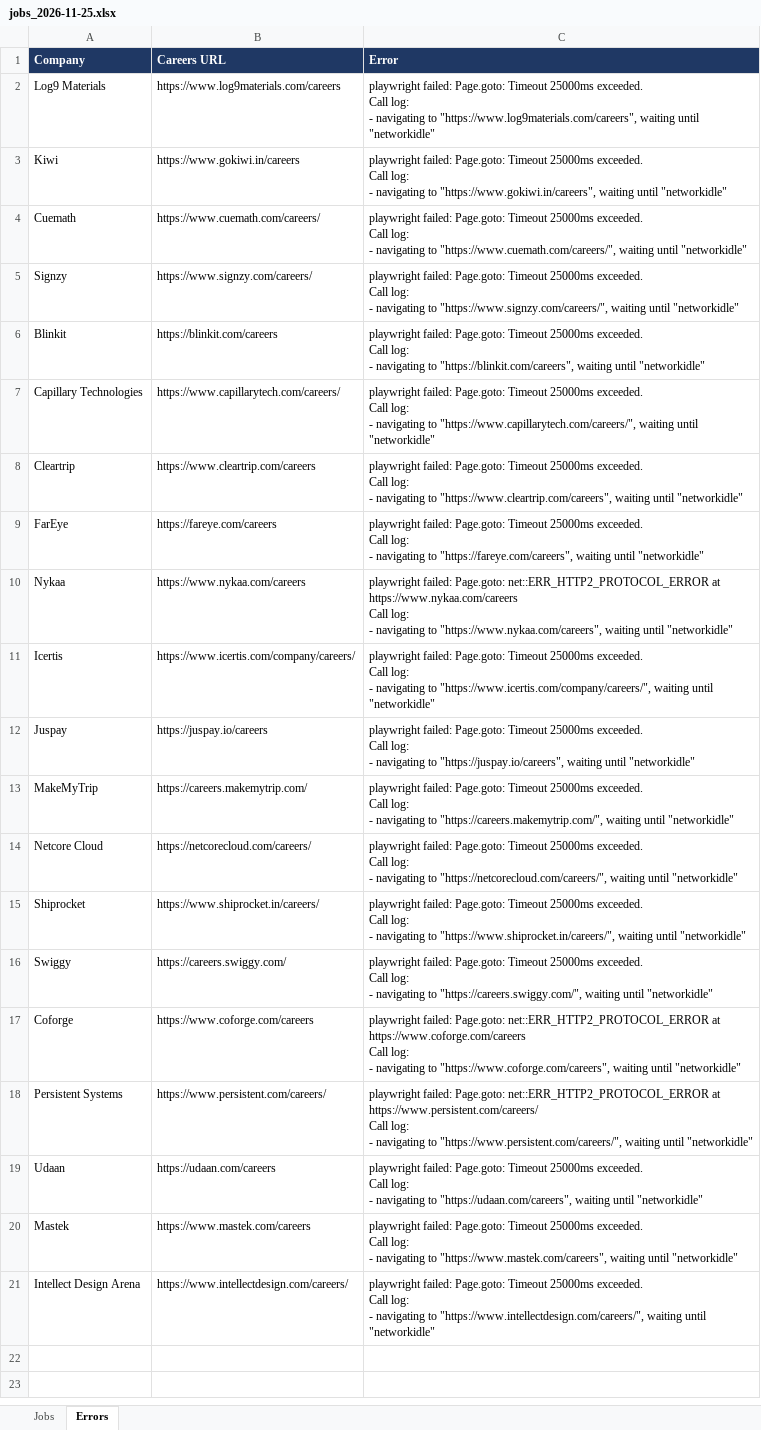
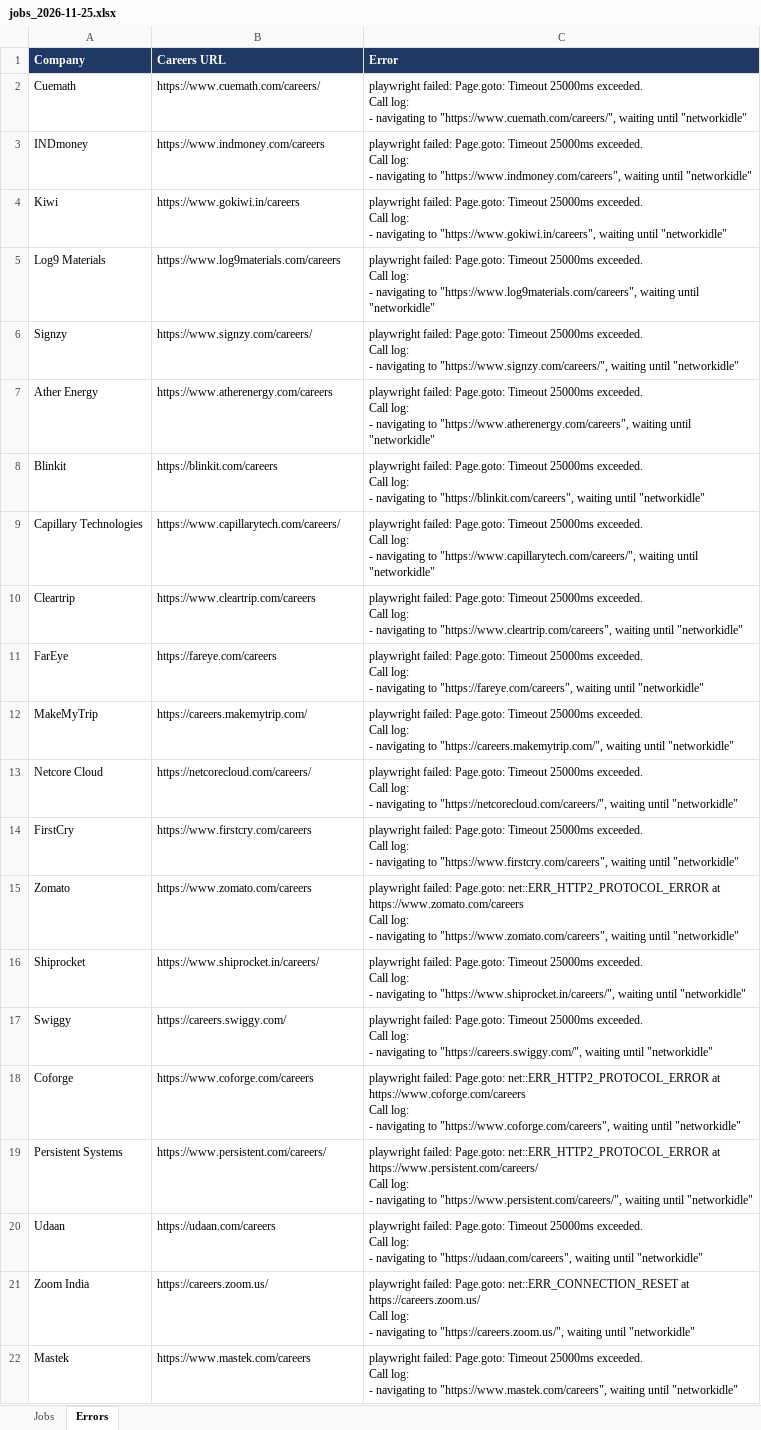
Before and after one commit to Lakshhiitaaa/JobTracker, an Excel workbook: reports/jobs_2026-11-25.xlsx, sheet Errors, drawn as a sheet; values as stored, in another font and other column widths than the file's, no borders; removed rows and columns are numbered as before the commit, all else as after; ↵ is a line break in a cell; the diff names each change by its address in the sheet, - before the commit and + after, or states it on an @@ line.

```diff
--- a/reports/jobs_2026-11-25.xlsx (sheet Errors)
+++ b/reports/jobs_2026-11-25.xlsx (sheet Errors)
@@ row 4 moved to row 2: Cuemath @@
+row 3: INDmoney | https://www.indmoney.com/careers | playwright failed: Page.goto: Timeout 25000ms exceeded. ↵ Call log: ↵ - navigating to "https://www.indmoney.com/careers", waiting until "networkidle"
@@ row 3 moved to row 4: Kiwi @@
+row 7: Ather Energy | https://www.atherenergy.com/careers | playwright failed: Page.goto: Timeout 25000ms exceeded. ↵ Call log: ↵ - navigating to "https://www.atherenergy.com/careers", waiting until "networkidle"
-row 10: Nykaa | https://www.nykaa.com/careers | playwright failed: Page.goto: net::ERR_HTTP2_PROTOCOL_ERROR at https://www.nykaa.com/careers ↵ Call log: ↵ - navigating to "https://www.nykaa.com/careers", waiting until "networkidle"
-row 11: Icertis | https://www.icertis.com/company/careers/ | playwright failed: Page.goto: Timeout 25000ms exceeded. ↵ Call log: ↵ - navigating to "https://www.icertis.com/company/careers/", waiting until "networkidle"
-row 12: Juspay | https://juspay.io/careers | playwright failed: Page.goto: Timeout 25000ms exceeded. ↵ Call log: ↵ - navigating to "https://juspay.io/careers", waiting until "networkidle"
+row 14: FirstCry | https://www.firstcry.com/careers | playwright failed: Page.goto: Timeout 25000ms exceeded. ↵ Call log: ↵ - navigating to "https://www.firstcry.com/careers", waiting until "networkidle"
+row 15: Zomato | https://www.zomato.com/careers | playwright failed: Page.goto: net::ERR_HTTP2_PROTOCOL_ERROR at https://www.zomato.com/careers ↵ Call log: ↵ - navigating to "https://www.zomato.com/careers", waiting until "networkidle"
+row 21: Zoom India | https://careers.zoom.us/ | playwright failed: Page.goto: net::ERR_CONNECTION_RESET at https://careers.zoom.us/ ↵ Call log: ↵ - navigating to "https://careers.zoom.us/", waiting until "networkidle"
-row 21: Intellect Design Arena | https://www.intellectdesign.com/careers/ | playwright failed: Page.goto: Timeout 25000ms exceeded. ↵ Call log: ↵ - navigating to "https://www.intellectdesign.com/careers/", waiting until "networkidle"
```
Also changed, not shown: sheet Jobs, 1 other file.
